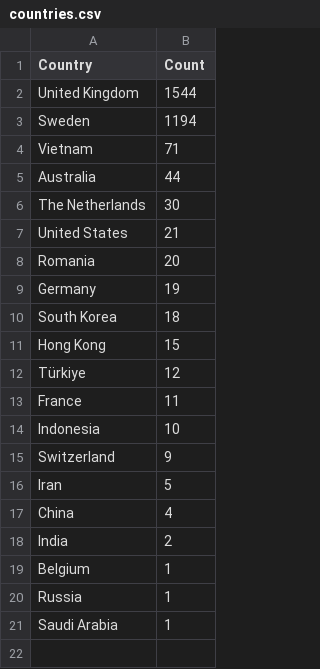
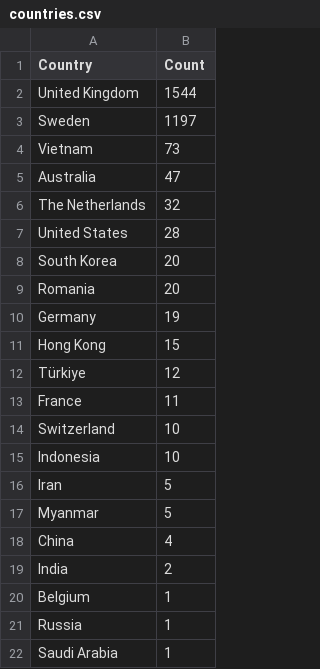
Before and after one commit to Prabhath-de/cowrie-analysis, a CSV file: csv/countries.csv, drawn as a sheet.

```diff
--- a/csv/countries.csv
+++ b/csv/countries.csv
@@ -2,10 +2,10 @@ Country,Count
 United Kingdom,1544
-Sweden,1194
-Vietnam,71
-Australia,44
-The Netherlands,30
-United States,21
+Sweden,1197
+Vietnam,73
+Australia,47
+The Netherlands,32
+United States,28
+South Korea,20
 Romania,20
 Germany,19
-South Korea,18
 Hong Kong,15
@@ -13,5 +13,6 @@ Türkiye,12
 France,11
+Switzerland,10
 Indonesia,10
-Switzerland,9
 Iran,5
+Myanmar,5
 China,4
```
Also changed, not shown: csv/all_logs.csv, csv/passwords.csv, 9 other files.
